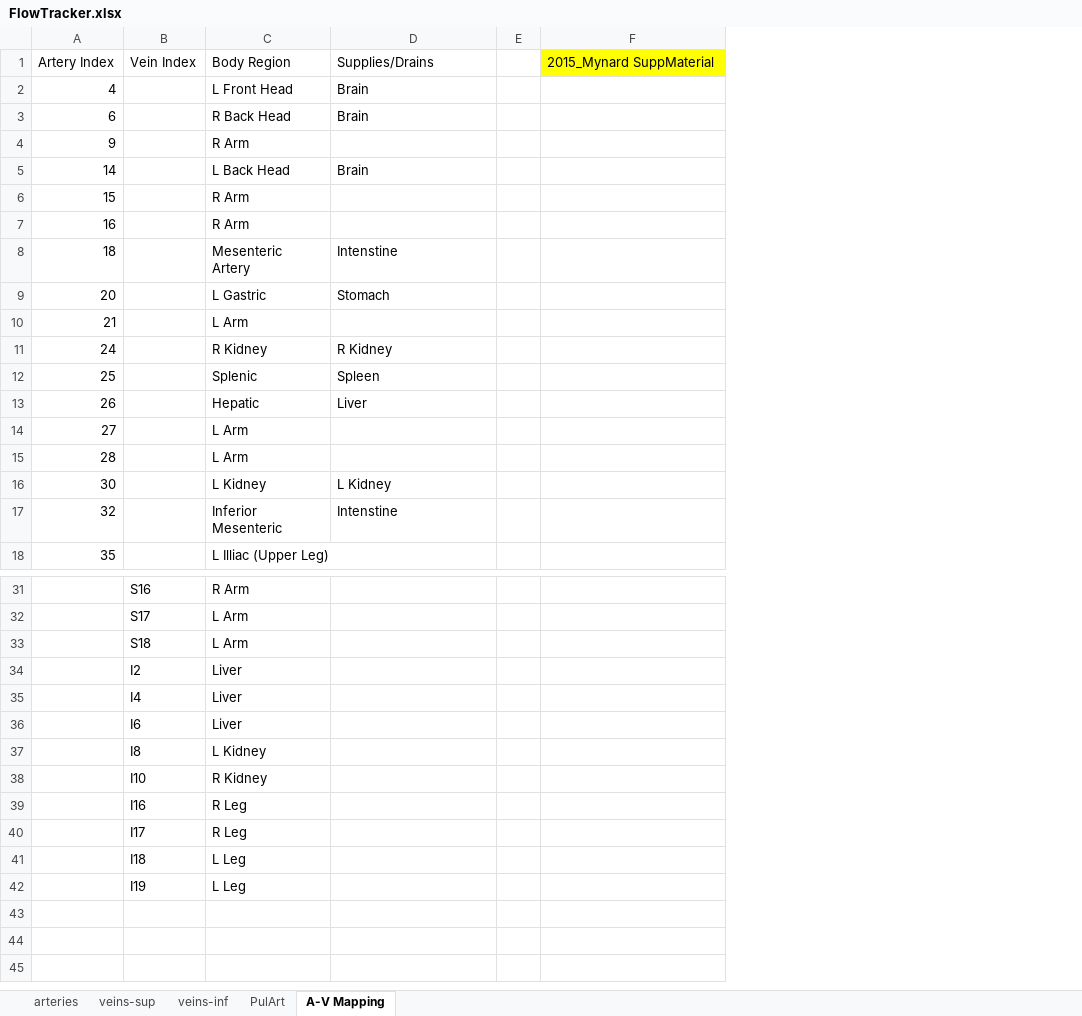
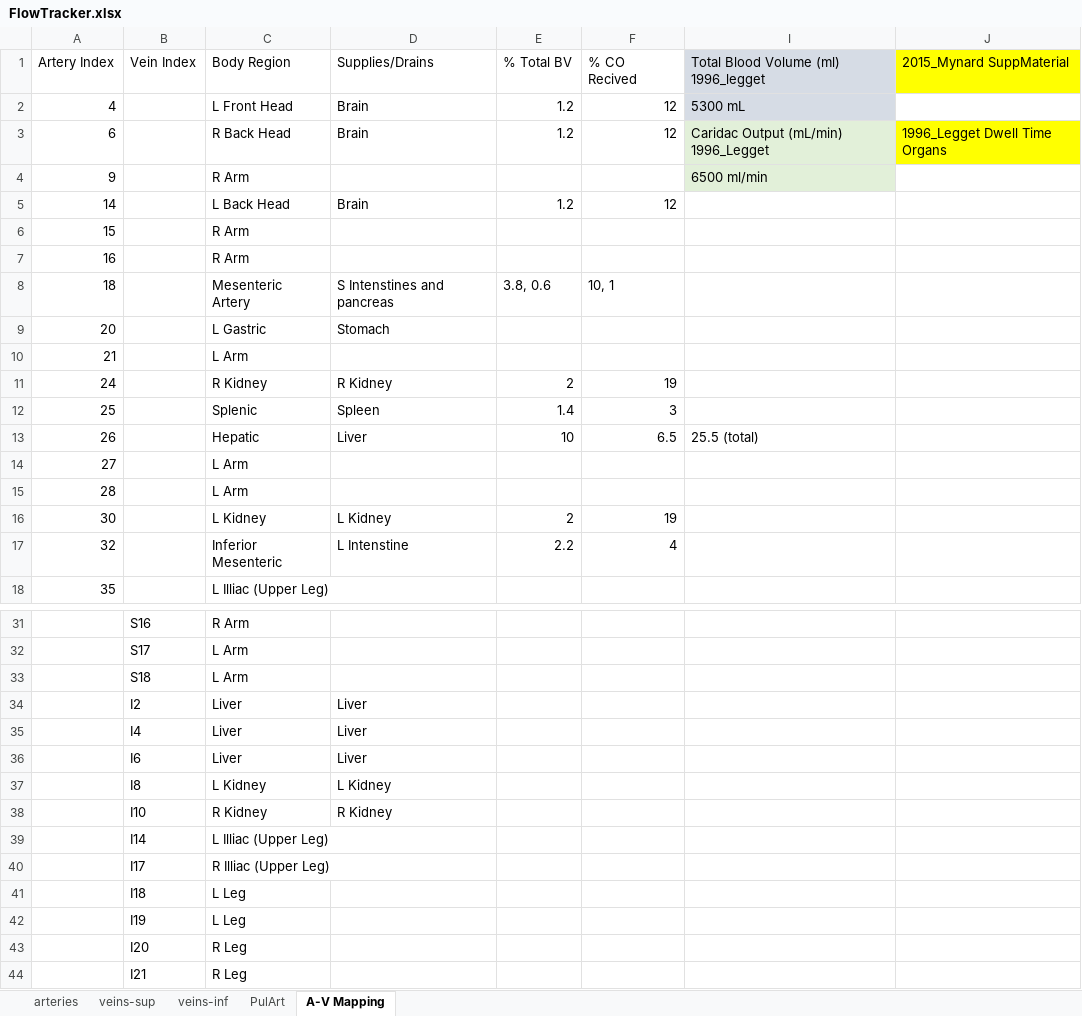
Before and after one commit to CNorthwayMedPhys/Full-Body-Flow-Model-Project, an Excel workbook: FlowTracker.xlsx, sheet A-V Mapping, drawn as a sheet; only a part is shown, gaps mark what is left out; values as stored, in another font and other column widths than the file's, no borders; removed rows and columns are numbered as before the commit, all else as after; the diff names each change by its address in the sheet, - before the commit and + after, or states it on an @@ line.

```diff
--- a/FlowTracker.xlsx (sheet A-V Mapping)
+++ b/FlowTracker.xlsx (sheet A-V Mapping)
-column E, empty
+column E (% Total BV), rows 2-17: 1.2 | 1.2 |  | 1.2 |  |  | 3.8, 0.6 |  |  | 2 | 1.4 | 10 |  |  | 2 | 2.2
+column F (% CO Recived), rows 2-17: 12 | 12 |  | 12 |  |  | 10, 1 |  |  | 19 | 3 | 6.5 |  |  | 19 | 4
+column I, rows 1-13: Total Blood Volume (ml) 1996_legget | 5300 mL | Caridac Output (mL/min) 1996_Legget | 6500 ml/min |  |  |  |  |  |  |  |  | 25.5 (total)
-J3 (2015_Mynard SuppMaterial): (empty)
+J3 (2015_Mynard SuppMaterial): 1996_Legget Dwell Time Organs
-J3 fill: none
+J3 fill: #FFFF00
-D8 (Supplies/Drains): Intenstine
+D8 (Supplies/Drains): S Intenstines and pancreas
-D17 (Supplies/Drains): Intenstine
+D17 (Supplies/Drains): L Intenstine
-D34:D36 (Supplies/Drains): (empty)
+D34:D36 (Supplies/Drains): Liver
-D37 (Supplies/Drains): (empty)
+D37 (Supplies/Drains): L Kidney
-D38 (Supplies/Drains): (empty)
+D38 (Supplies/Drains): R Kidney
-row 39:  | I16 | R Leg
+row 39:  | I14 | L Illiac (Upper Leg)
-C40 (Body Region): R Leg
+C40 (Body Region): R Illiac (Upper Leg)
+row 43:  | I20 | R Leg
+row 44:  | I21 | R Leg
```
Also changed, not shown: sheet veins-inf, Venous Data.xlsx, 8 other files.
